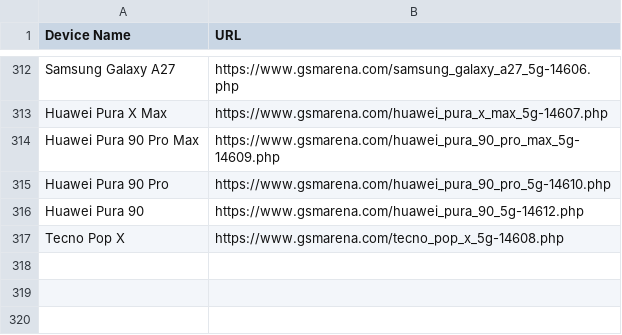
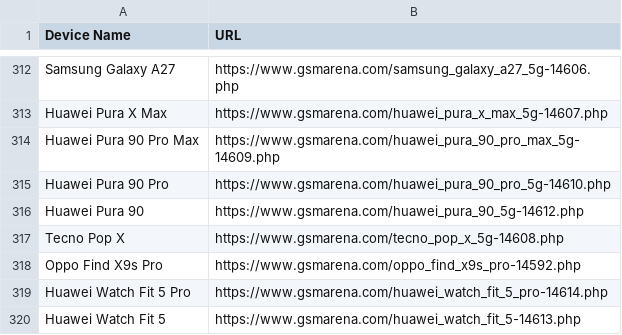
Before and after one commit to fahimpyto/ZuZu_autbot, a CSV file: scraped_devices.csv, drawn as a sheet; only a part is shown, gaps mark what is left out; the diff names each change by its address in the sheet, - before the commit and + after, or states it on an @@ line.

```diff
--- a/scraped_devices.csv
+++ b/scraped_devices.csv
+row 318: Oppo Find X9s Pro | https://www.gsmarena.com/oppo_find_x9s_pro-14592.php
+row 319: Huawei Watch Fit 5 Pro | https://www.gsmarena.com/huawei_watch_fit_5_pro-14614.php
+row 320: Huawei Watch Fit 5 | https://www.gsmarena.com/huawei_watch_fit_5-14613.php
```
Also changed, not shown: 9 other files.
